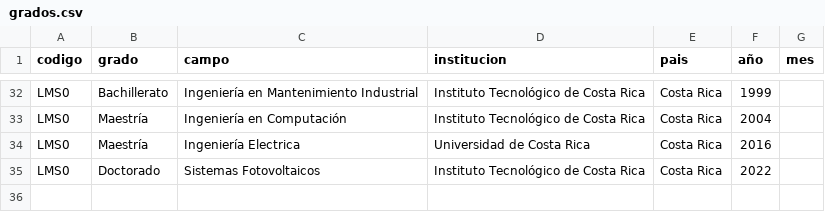
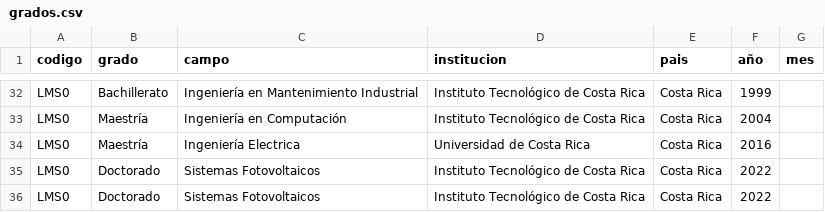
Before and after one commit to EIEM-TEC/profes, a CSV file: grados.csv, drawn as a sheet; only a part is shown, gaps mark what is left out; the diff names each change by its address in the sheet, - before the commit and + after, or states it on an @@ line.

Commit message:
hasta luis murillo

```diff
--- a/grados.csv
+++ b/grados.csv
+row 36: LMS0 | Doctorado | Sistemas Fotovoltaicos | Instituto Tecnológico de Costa Rica | Costa Rica | 2022
```
